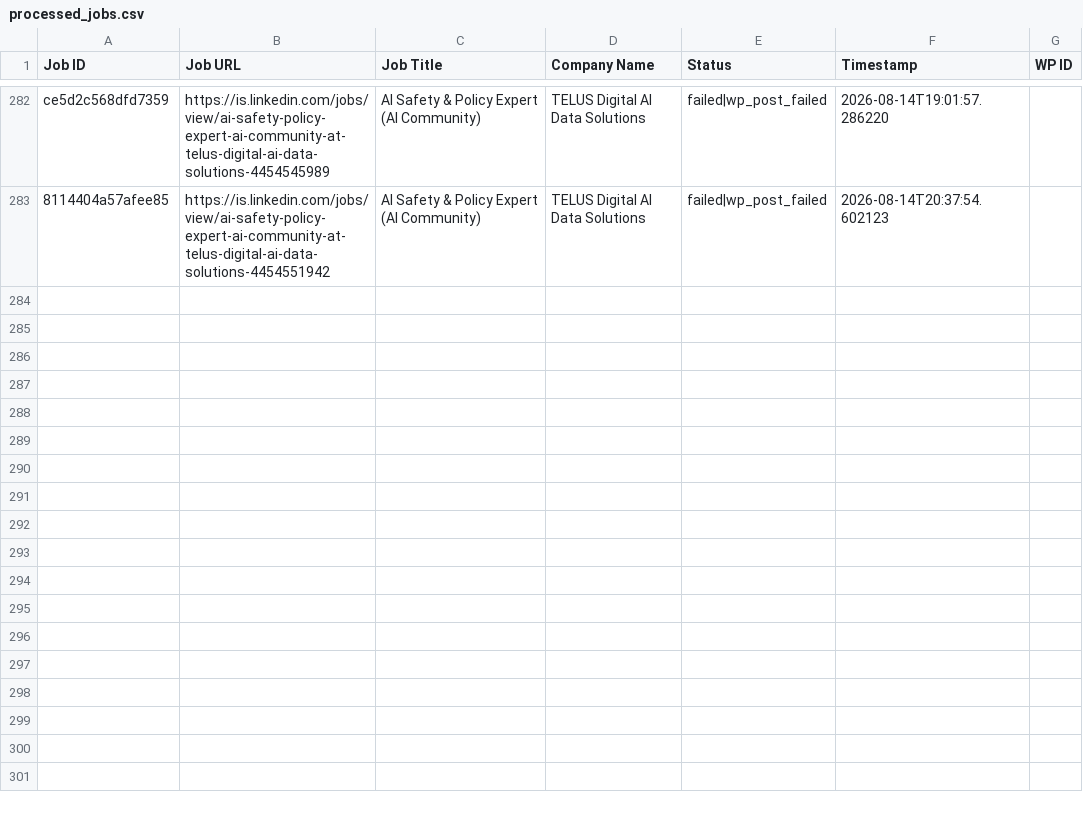
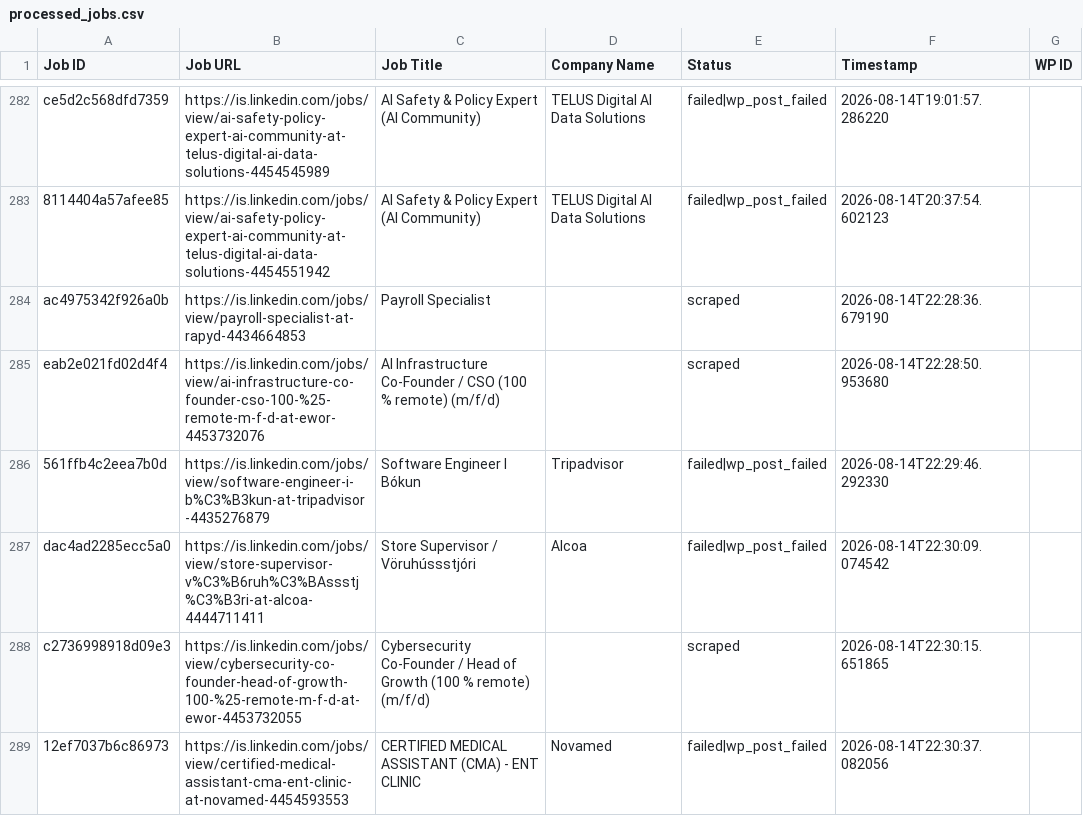
Before and after one commit to innovationinc2000/is, a CSV file: processed_jobs.csv, drawn as a sheet; only a part is shown, gaps mark what is left out.

```diff
--- a/processed_jobs.csv
+++ b/processed_jobs.csv
@@ -287 +287,7 @@ ce5d2c568dfd7359,https://is.linkedin.com/jobs/view/ai-safety-policy-expert-ai-co
 8114404a57afee85,https://is.linkedin.com/jobs/view/ai-safety-policy-expert-ai-community-at-telus-digital-ai-data-solutions-4454551942,AI Safety & Policy Expert (AI Community),TELUS Digital AI Data Solutions,failed|wp_post_failed,2026-08-14T20:37:54.602123,
+ac4975342f926a0b,https://is.linkedin.com/jobs/view/payroll-specialist-at-rapyd-4434664853,Payroll Specialist,,scraped,2026-08-14T22:28:36.679190,
+eab2e021fd02d4f4,https://is.linkedin.com/jobs/view/ai-infrastructure-co-founder-cso-100-%25-remote-m-f-d-at-ewor-4453732076,AI Infrastructure Co-Founder / CSO (100 % remote) (m/f/d),,scraped,2026-08-14T22:28:50.953680,
+561ffb4c2eea7b0d,https://is.linkedin.com/jobs/view/software-engineer-i-b%C3%B3kun-at-tripadvisor-4435276879,Software Engineer I Bókun,Tripadvisor,failed|wp_post_failed,2026-08-14T22:29:46.292330,
+dac4ad2285ecc5a0,https://is.linkedin.com/jobs/view/store-supervisor-v%C3%B6ruh%C3%BAssstj%C3%B3ri-at-alcoa-4444711411,Store Supervisor / Vöruhússstjóri,Alcoa,failed|wp_post_failed,2026-08-14T22:30:09.074542,
+c2736998918d09e3,https://is.linkedin.com/jobs/view/cybersecurity-co-founder-head-of-growth-100-%25-remote-m-f-d-at-ewor-4453732055,Cybersecurity Co-Founder / Head of Growth (100 % remote) (m/f/d),,scraped,2026-08-14T22:30:15.651865,
+12ef7037b6c86973,https://is.linkedin.com/jobs/view/certified-medical-assistant-cma-ent-clinic-at-novamed-4454593553,CERTIFIED MEDICAL ASSISTANT (CMA) - ENT CLINIC,Novamed,failed|wp_post_failed,2026-08-14T22:30:37.082056,
```
